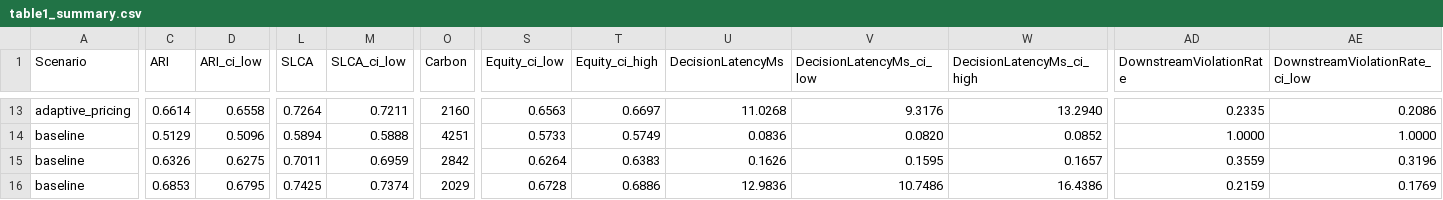
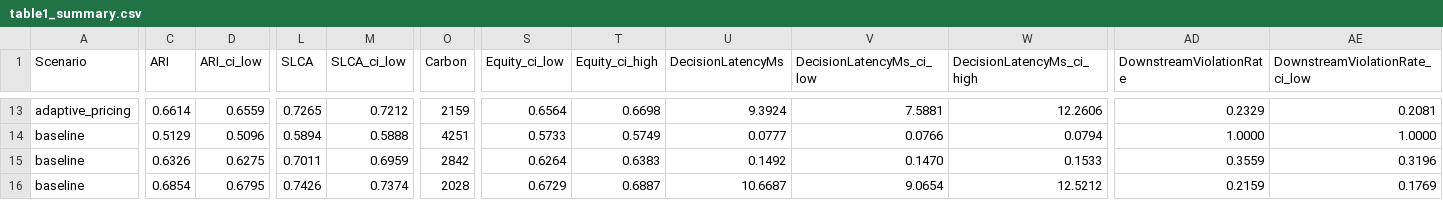
Before and after one commit to kprodigi/AGRI-BRAIN, a CSV file: mvp/simulation/results/table1_summary.csv, drawn as a sheet; only a part is shown, gaps mark what is left out; the diff covers the shown part only; the diff names each change by its address in the sheet, - before the commit and + after, or states it on an @@ line.

```diff
--- a/mvp/simulation/results/table1_summary.csv
+++ b/mvp/simulation/results/table1_summary.csv
-D13 (ARI_ci_low): 0.6558
+D13 (ARI_ci_low): 0.6559
-L13 (SLCA): 0.7264
+L13 (SLCA): 0.7265
-M13 (SLCA_ci_low): 0.7211
+M13 (SLCA_ci_low): 0.7212
-O13 (Carbon): 2160
+O13 (Carbon): 2159
-S13 (Equity_ci_low): 0.6563
+S13 (Equity_ci_low): 0.6564
-T13 (Equity_ci_high): 0.6697
+T13 (Equity_ci_high): 0.6698
-U13 (DecisionLatencyMs): 11.0268
+U13 (DecisionLatencyMs): 9.3924
-V13 (DecisionLatencyMs_ci_low): 9.3176
+V13 (DecisionLatencyMs_ci_low): 7.5881
-W13 (DecisionLatencyMs_ci_high): 13.2940
+W13 (DecisionLatencyMs_ci_high): 12.2606
-AD13 (DownstreamViolationRate): 0.2335
+AD13 (DownstreamViolationRate): 0.2329
-AE13 (DownstreamViolationRate_ci_low): 0.2086
+AE13 (DownstreamViolationRate_ci_low): 0.2081
-U14 (DecisionLatencyMs): 0.0836
+U14 (DecisionLatencyMs): 0.0777
-V14 (DecisionLatencyMs_ci_low): 0.0820
+V14 (DecisionLatencyMs_ci_low): 0.0766
-W14 (DecisionLatencyMs_ci_high): 0.0852
+W14 (DecisionLatencyMs_ci_high): 0.0794
-U15 (DecisionLatencyMs): 0.1626
+U15 (DecisionLatencyMs): 0.1492
-V15 (DecisionLatencyMs_ci_low): 0.1595
+V15 (DecisionLatencyMs_ci_low): 0.1470
-W15 (DecisionLatencyMs_ci_high): 0.1657
+W15 (DecisionLatencyMs_ci_high): 0.1533
-C16 (ARI): 0.6853
+C16 (ARI): 0.6854
-L16 (SLCA): 0.7425
+L16 (SLCA): 0.7426
-O16 (Carbon): 2029
+O16 (Carbon): 2028
-S16 (Equity_ci_low): 0.6728
+S16 (Equity_ci_low): 0.6729
-T16 (Equity_ci_high): 0.6886
+T16 (Equity_ci_high): 0.6887
-U16 (DecisionLatencyMs): 12.9836
+U16 (DecisionLatencyMs): 10.6687
-V16 (DecisionLatencyMs_ci_low): 10.7486
+V16 (DecisionLatencyMs_ci_low): 9.0654
-W16 (DecisionLatencyMs_ci_high): 16.4386
+W16 (DecisionLatencyMs_ci_high): 12.5212
```
Also changed, not shown: 60 edited cells elsewhere in this file, mvp/simulation/results/stress_degradation.csv, mvp/simulation/results/table2_ablation.csv, 20 other files.
